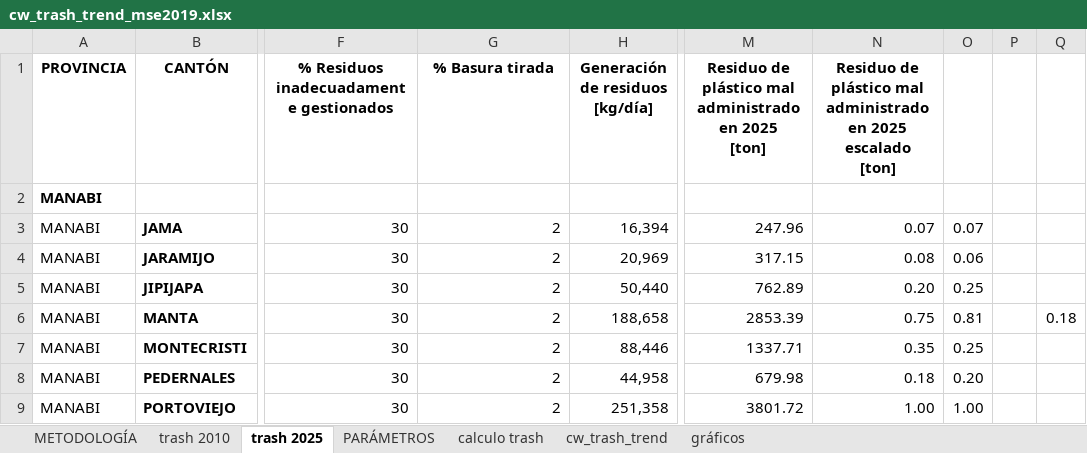
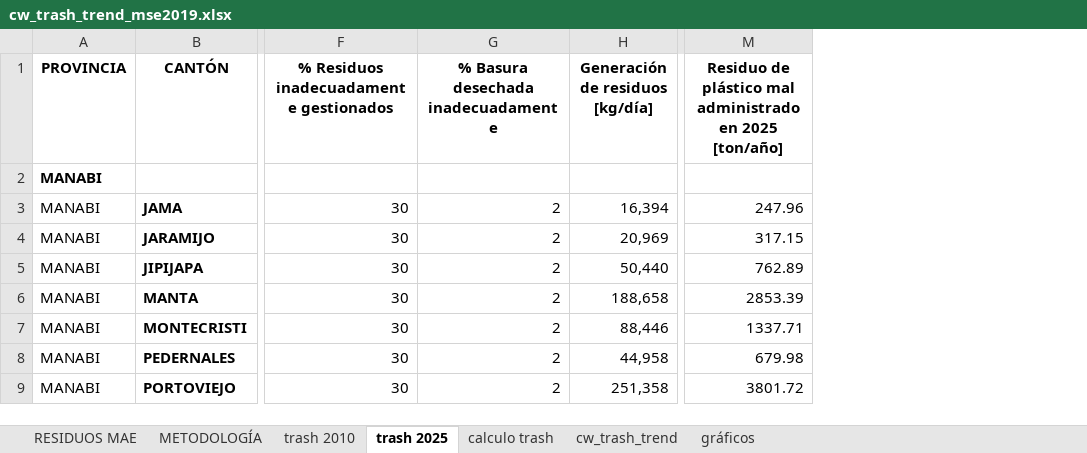
Before and after one commit to homodata/bsp, an Excel workbook: prep/CW/cw_trash_trend_mse2019.xlsx, sheet trash 2025, drawn as a sheet; only a part is shown, gaps mark what is left out; values as stored, in another font and other column widths than the file's, no borders; conditional formats not drawn; ↵ is a line break in a cell; the diff names each change by its address in the sheet, - before the commit and + after, or states it on an @@ line.

Commit message:
cw_trash layer modified

```diff
--- a/prep/CW/cw_trash_trend_mse2019.xlsx (sheet trash 2025)
+++ b/prep/CW/cw_trash_trend_mse2019.xlsx (sheet trash 2025)
-sheet tab: PARÁMETROS
+sheet tab: RESIDUOS MAE
@@ sheet tab order changed: RESIDUOS MAE | METODOLOGÍA | trash 2010 | trash 2025 | calculo trash | cw_trash_trend | gráficos @@
-column N, rows 1-9: Residuo de plástico mal administrado en 2025 escalado ↵ [ton] |  | 0.07 | 0.08 | 0.20 | 0.75 | 0.35 | 0.18 | 1.00
-column O, rows 3-9: 0.07 | 0.06 | 0.25 | 0.81 | 0.25 | 0.20 | 1.00
-column P, empty
-column Q, row 6: 0.18
-G1: % Basura tirada
+G1: % Basura desechada inadecuadamente
-M1: …en 2025 ↵ [ton]
+M1: …en 2025 ↵ [ton/año]
```
Also changed, not shown: sheet gráficos, sheet calculo trash, sheet trash 2010, sheet cw_trash_trend, charts or pictures, 1 other file.
